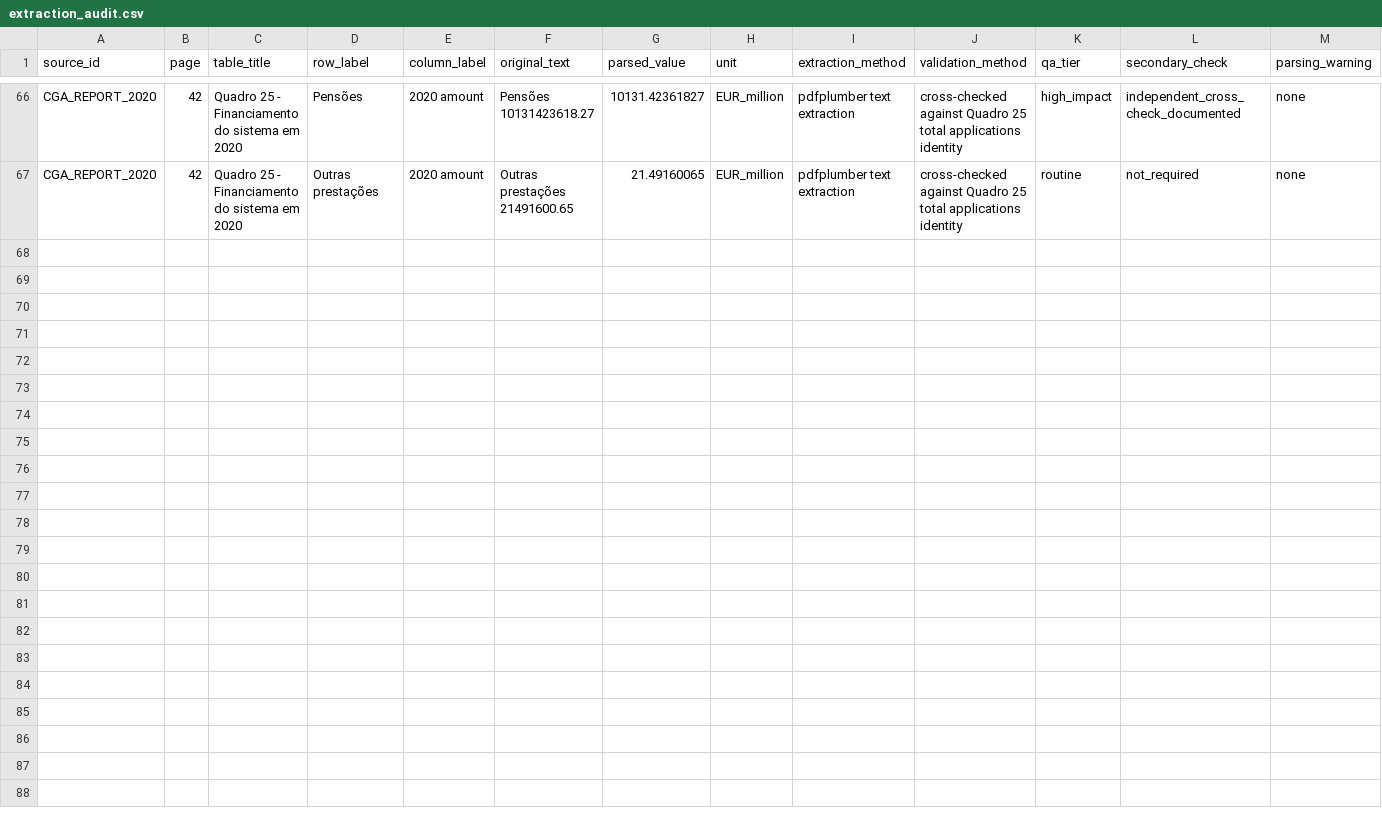
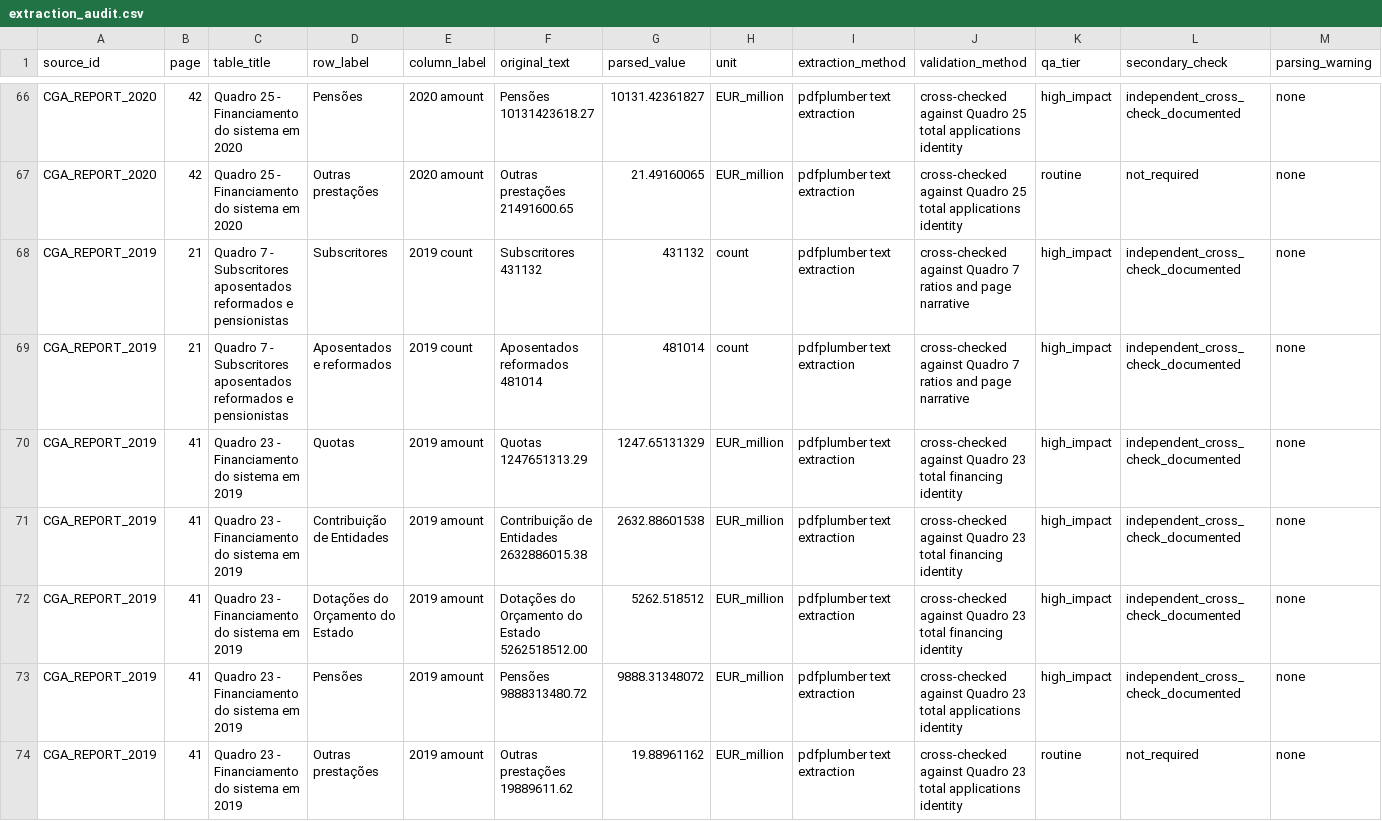
Before and after one commit to DiogoRibeiro7/portugal-public-pension-financing, a CSV file: evidence/extraction_audit.csv, drawn as a sheet; only a part is shown, gaps mark what is left out; rows hold the shown columns only; the diff names each change by its address in the sheet, - before the commit and + after, or states it on an @@ line.

Commit message:
Acquire CGA 2019 report
Adds the official CGA 2019 report and partial extracted ledger values.

```diff
--- a/evidence/extraction_audit.csv
+++ b/evidence/extraction_audit.csv
+row 68: CGA_REPORT_2019 | 21 | Quadro 7 - Subscritores aposentados reformados e pensionistas | Subscritores | 2019 count | Subscritores 431132 | 431132 | count | pdfplumber text extraction | cross-checked against Quadro 7 ratios and page narrative | high_impact | independent_cross_check_documented | none
+row 69: CGA_REPORT_2019 | 21 | Quadro 7 - Subscritores aposentados reformados e pensionistas | Aposentados e reformados | 2019 count | Aposentados reformados 481014 | 481014 | count | pdfplumber text extraction | cross-checked against Quadro 7 ratios and page narrative | high_impact | independent_cross_check_documented | none
+row 70: CGA_REPORT_2019 | 41 | Quadro 23 - Financiamento do sistema em 2019 | Quotas | 2019 amount | Quotas 1247651313.29 | 1247.65131329 | EUR_million | pdfplumber text extraction | cross-checked against Quadro 23 total financing identity | high_impact | independent_cross_check_documented | none
+row 71: CGA_REPORT_2019 | 41 | Quadro 23 - Financiamento do sistema em 2019 | Contribuição de Entidades | 2019 amount | Contribuição de Entidades 2632886015.38 | 2632.88601538 | EUR_million | pdfplumber text extraction | cross-checked against Quadro 23 total financing identity | high_impact | independent_cross_check_documented | none
+row 72: CGA_REPORT_2019 | 41 | Quadro 23 - Financiamento do sistema em 2019 | Dotações do Orçamento do Estado | 2019 amount | Dotações do Orçamento do Estado 5262518512.00 | 5262.518512 | EUR_million | pdfplumber text extraction | cross-checked against Quadro 23 total financing identity | high_impact | independent_cross_check_documented | none
+row 73: CGA_REPORT_2019 | 41 | Quadro 23 - Financiamento do sistema em 2019 | Pensões | 2019 amount | Pensões 9888313480.72 | 9888.31348072 | EUR_million | pdfplumber text extraction | cross-checked against Quadro 23 total applications identity | high_impact | independent_cross_check_documented | none
+row 74: CGA_REPORT_2019 | 41 | Quadro 23 - Financiamento do sistema em 2019 | Outras prestações | 2019 amount | Outras prestações 19889611.62 | 19.88961162 | EUR_million | pdfplumber text extraction | cross-checked against Quadro 23 total applications identity | routine | not_required | none
```
Also changed, not shown: data/processed/cga_financing_ledger.csv, evidence/data_license_registry.csv, 9 other files.
